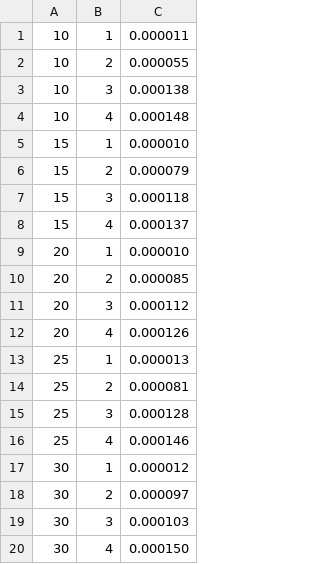
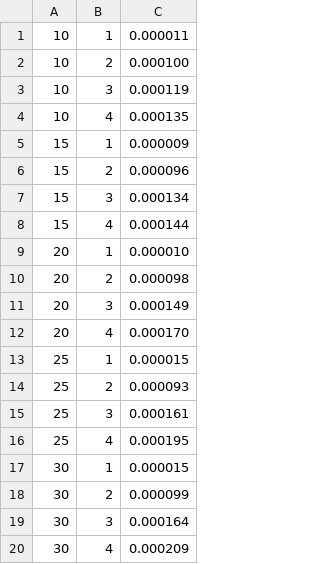
Before and after one commit to SofiVillalta29/ProyectoParalelismo, a CSV file: resultadosP.csv, drawn as a sheet; the diff names each change by its address in the sheet, - before the commit and + after, or states it on an @@ line.

```diff
--- a/resultadosP.csv
+++ b/resultadosP.csv
-C2: 0.000055
+C2: 0.000100
-C3: 0.000138
+C3: 0.000119
-C4: 0.000148
+C4: 0.000135
-C5: 0.000010
+C5: 0.000009
-C6: 0.000079
+C6: 0.000096
-C7: 0.000118
+C7: 0.000134
-C8: 0.000137
+C8: 0.000144
-C10: 0.000085
+C10: 0.000098
-C11: 0.000112
+C11: 0.000149
-C12: 0.000126
+C12: 0.000170
-C13: 0.000013
+C13: 0.000015
-C14: 0.000081
+C14: 0.000093
-C15: 0.000128
+C15: 0.000161
-C16: 0.000146
+C16: 0.000195
-C17: 0.000012
+C17: 0.000015
-C18: 0.000097
+C18: 0.000099
-C19: 0.000103
+C19: 0.000164
-C20: 0.000150
+C20: 0.000209
```
Also changed, not shown: 3 other files.
